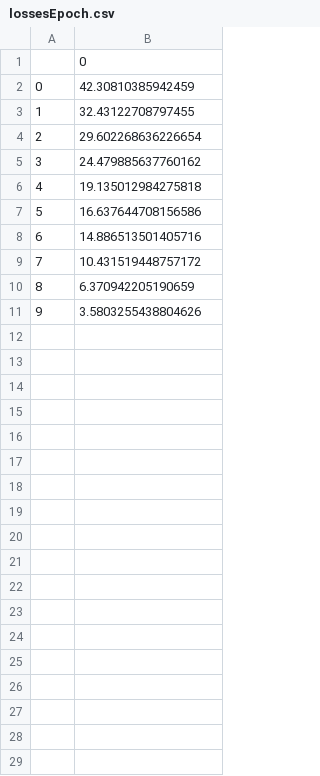
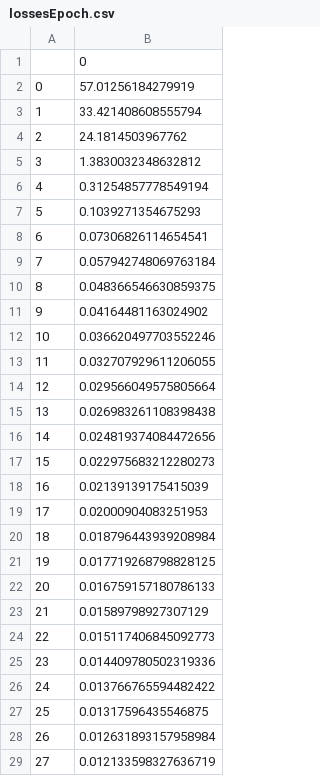
Before and after one commit to ac4649/datalogue_challenge, a CSV file: lossesEpoch.csv, drawn as a sheet; only a part is shown; the diff covers the shown part only.

```diff
--- a/lossesEpoch.csv
+++ b/lossesEpoch.csv
@@ -1,11 +1,29 @@
 ,0
-0,42.30810385942459
-1,32.43122708797455
-2,29.602268636226654
-3,24.479885637760162
-4,19.135012984275818
-5,16.637644708156586
-6,14.886513501405716
-7,10.431519448757172
-8,6.370942205190659
-9,3.5803255438804626
+0,57.01256184279919
+1,33.421408608555794
+2,24.1814503967762
+3,1.3830032348632812
+4,0.31254857778549194
+5,0.1039271354675293
+6,0.07306826114654541
+7,0.057942748069763184
+8,0.048366546630859375
+9,0.04164481163024902
+10,0.036620497703552246
+11,0.032707929611206055
+12,0.029566049575805664
+13,0.026983261108398438
+14,0.024819374084472656
+15,0.022975683212280273
+16,0.02139139175415039
+17,0.02000904083251953
+18,0.018796443939208984
+19,0.017719268798828125
+20,0.016759157180786133
+21,0.01589798927307129
+22,0.015117406845092773
+23,0.014409780502319336
+24,0.013766765594482422
+25,0.01317596435546875
+26,0.012631893157958984
+27,0.012133598327636719
```
Also changed, not shown: 72 added rows elsewhere in this file, 3 other files.
